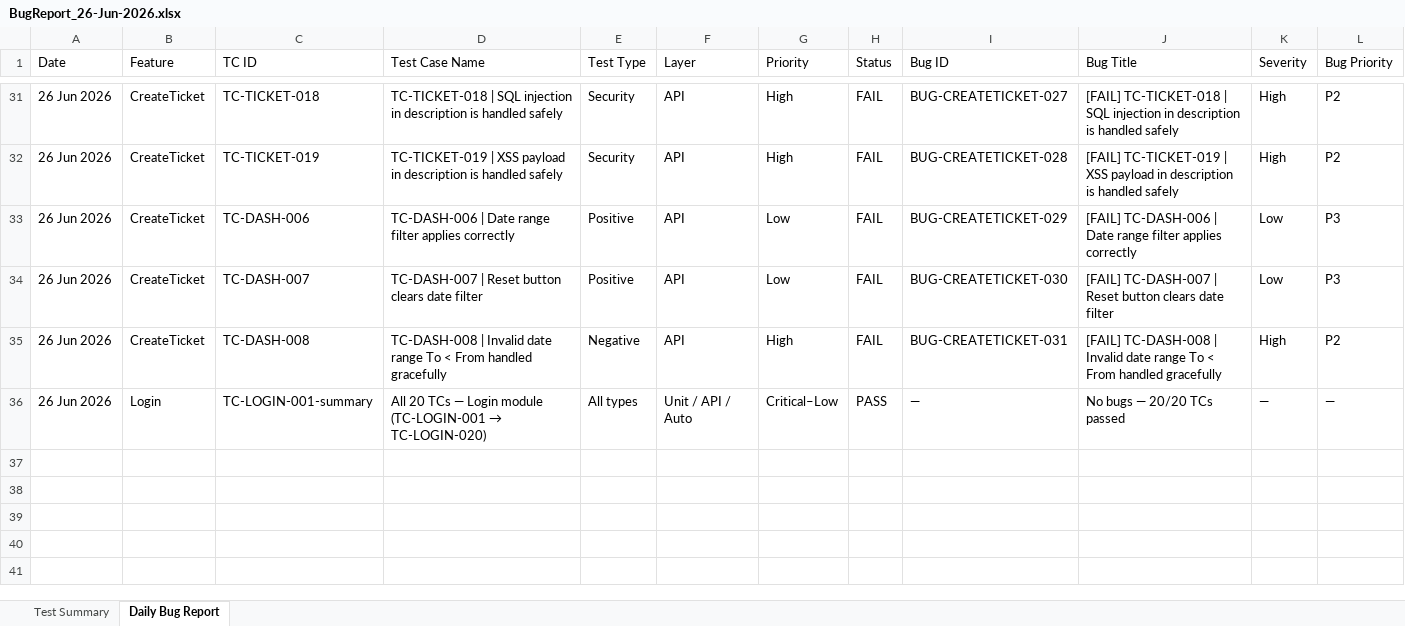
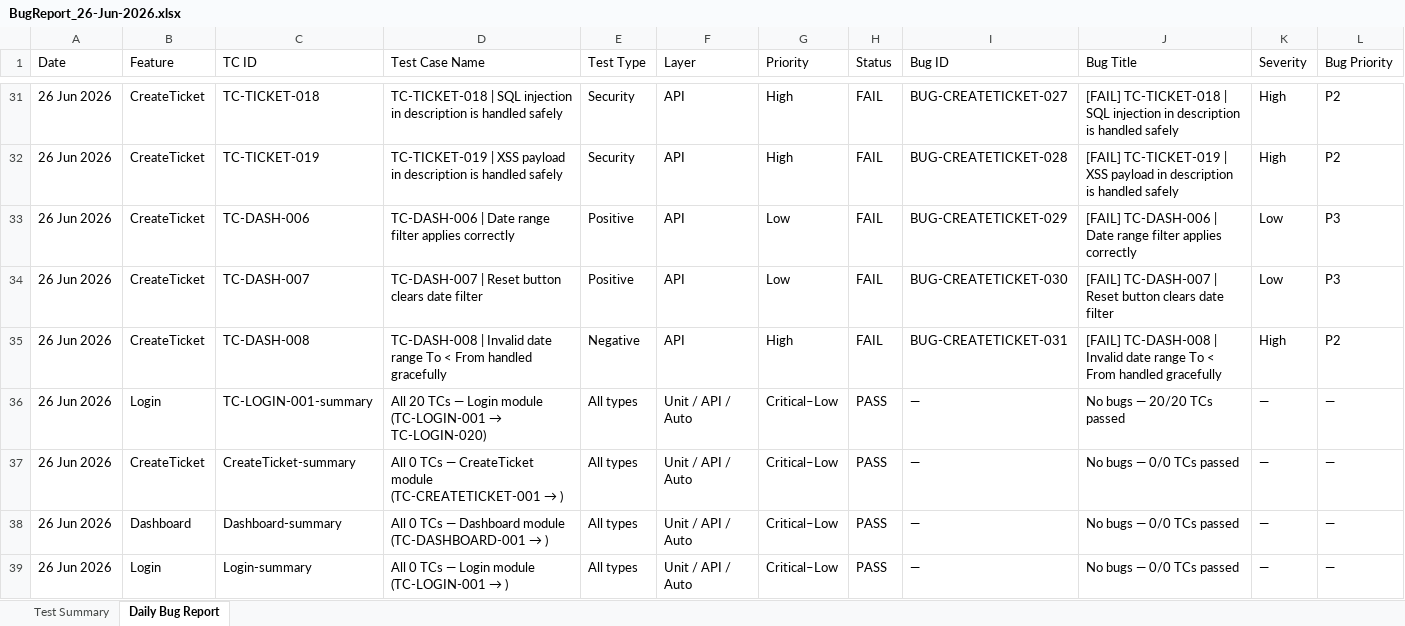
Before and after one commit to TestQueens555/Customer_connect, an Excel workbook: Test Execution Report/Daily Reports/BugReport_26-Jun-2026.xlsx, sheet Daily Bug Report, drawn as a sheet; only a part is shown, gaps mark what is left out; values as stored, in another font and other column widths than the file's, no borders; rows hold the shown columns only; the diff names each change by its address in the sheet, - before the commit and + after, or states it on an @@ line.

```diff
--- a/Test Execution Report/Daily Reports/BugReport_26-Jun-2026.xlsx (sheet Daily Bug Report)
+++ b/Test Execution Report/Daily Reports/BugReport_26-Jun-2026.xlsx (sheet Daily Bug Report)
+row 37: 26 Jun 2026 | CreateTicket | CreateTicket-summary | All 0 TCs — CreateTicket module (TC-CREATETICKET-001 → ) | All types | Unit / API / Auto | Critical–Low | PASS | — | No bugs — 0/0 TCs passed | — | —
+row 38: 26 Jun 2026 | Dashboard | Dashboard-summary | All 0 TCs — Dashboard module (TC-DASHBOARD-001 → ) | All types | Unit / API / Auto | Critical–Low | PASS | — | No bugs — 0/0 TCs passed | — | —
+row 39: 26 Jun 2026 | Login | Login-summary | All 0 TCs — Login module (TC-LOGIN-001 → ) | All types | Unit / API / Auto | Critical–Low | PASS | — | No bugs — 0/0 TCs passed | — | —
```
Also changed, not shown: Test Execution Report/Feature Reports/CreateTicket.xlsx, Test Execution Report/Feature Reports/Dashboard.xlsx, 1 other file.
